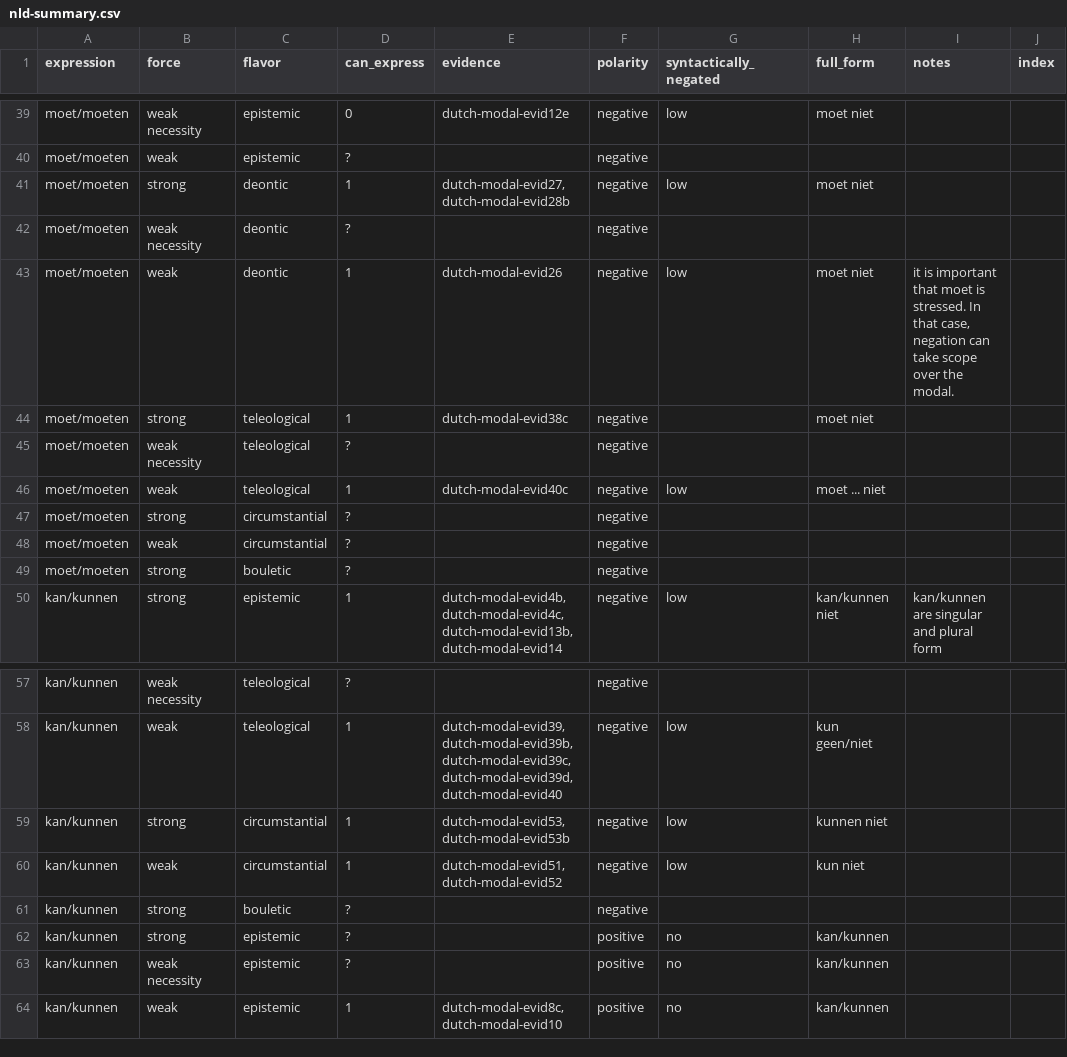
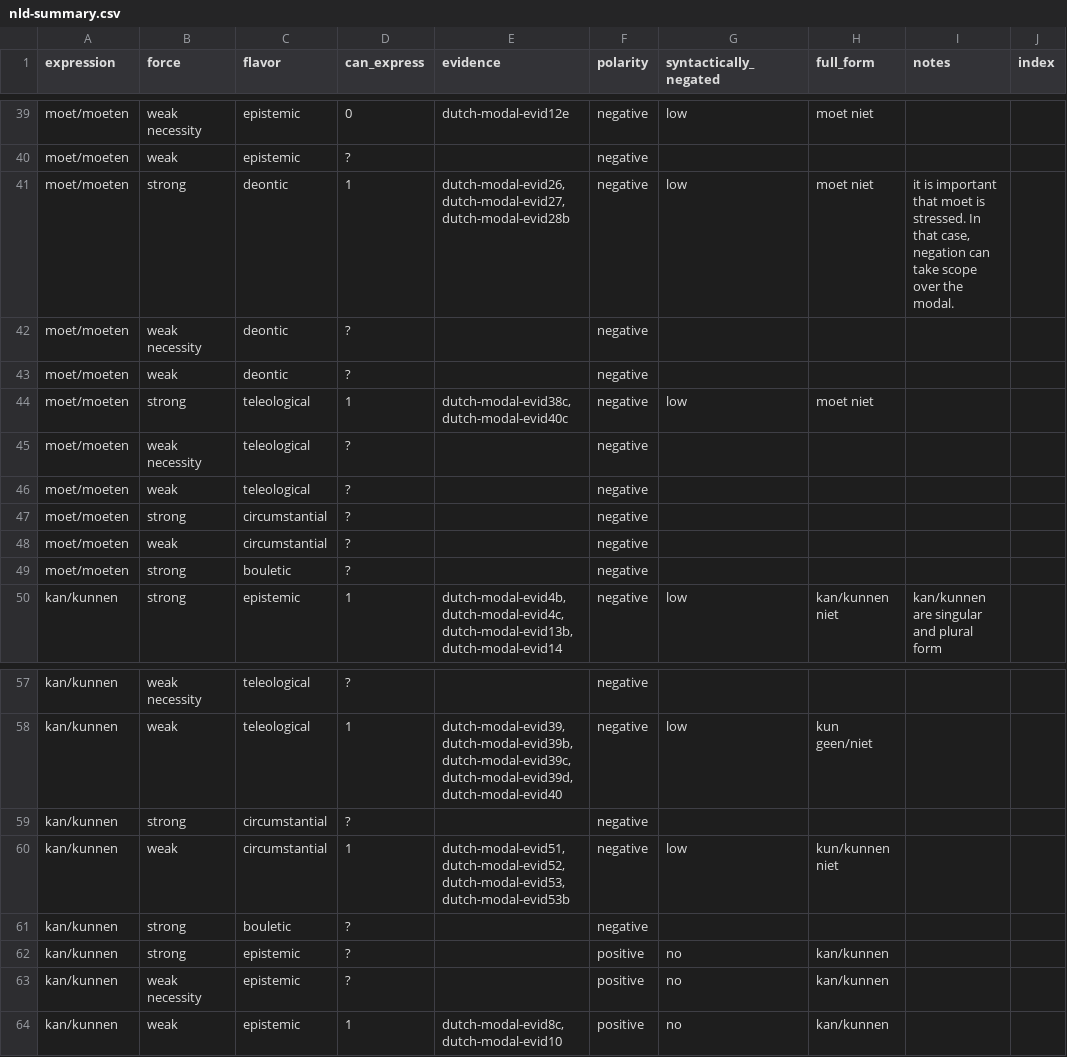
Before and after one commit to EdinburghMeaningSciences/modals_database, a CSV file: language-data/dutch/nld-summary.csv, drawn as a sheet; only a part is shown, gaps mark what is left out.

Commit message:
Add files via upload

```diff
--- a/language-data/dutch/nld-summary.csv
+++ b/language-data/dutch/nld-summary.csv
@@ -41,8 +41,8 @@ moet/moeten,weak necessity,epistemic,0,dutch-modal-evid12e,negative,low,moet nie
 moet/moeten,weak,epistemic,?,,negative,,,,
-moet/moeten,strong,deontic,1,"dutch-modal-evid27, dutch-modal-evid28b",negative,low,moet niet,,
+moet/moeten,strong,deontic,1,"dutch-modal-evid26, dutch-modal-evid27, dutch-modal-evid28b",negative,low,moet niet,"it is important that moet is stressed. In that case, negation can take scope over the modal.",
 moet/moeten,weak necessity,deontic,?,,negative,,,,
-moet/moeten,weak,deontic,1,dutch-modal-evid26,negative,low,moet niet,"it is important that moet is stressed. In that case, negation can take scope over the modal.",
-moet/moeten,strong,teleological,1,dutch-modal-evid38c,negative,,moet niet,,
+moet/moeten,weak,deontic,?,,negative,,,,
+moet/moeten,strong,teleological,1,"dutch-modal-evid38c, dutch-modal-evid40c",negative,low,moet niet,,
 moet/moeten,weak necessity,teleological,?,,negative,,,,
-moet/moeten,weak,teleological,1,dutch-modal-evid40c,negative,low,moet ... niet,,
+moet/moeten,weak,teleological,?,,negative,,,,
 moet/moeten,strong,circumstantial,?,,negative,,,,
@@ -59,4 +59,4 @@ kan/kunnen,weak necessity,teleological,?,,negative,,,,
 kan/kunnen,weak,teleological,1,"dutch-modal-evid39, dutch-modal-evid39b, dutch-modal-evid39c, dutch-modal-evid39d, dutch-modal-evid40",negative,low,kun geen/niet,,
-kan/kunnen,strong,circumstantial,1,"dutch-modal-evid53, dutch-modal-evid53b",negative,low,kunnen niet,,
-kan/kunnen,weak,circumstantial,1,"dutch-modal-evid51, dutch-modal-evid52",negative,low,kun niet,,
+kan/kunnen,strong,circumstantial,?,,negative,,,,
+kan/kunnen,weak,circumstantial,1,"dutch-modal-evid51, dutch-modal-evid52, dutch-modal-evid53, dutch-modal-evid53b",negative,low,kun/kunnen niet,,
 kan/kunnen,strong,bouletic,?,,negative,,,,
```
